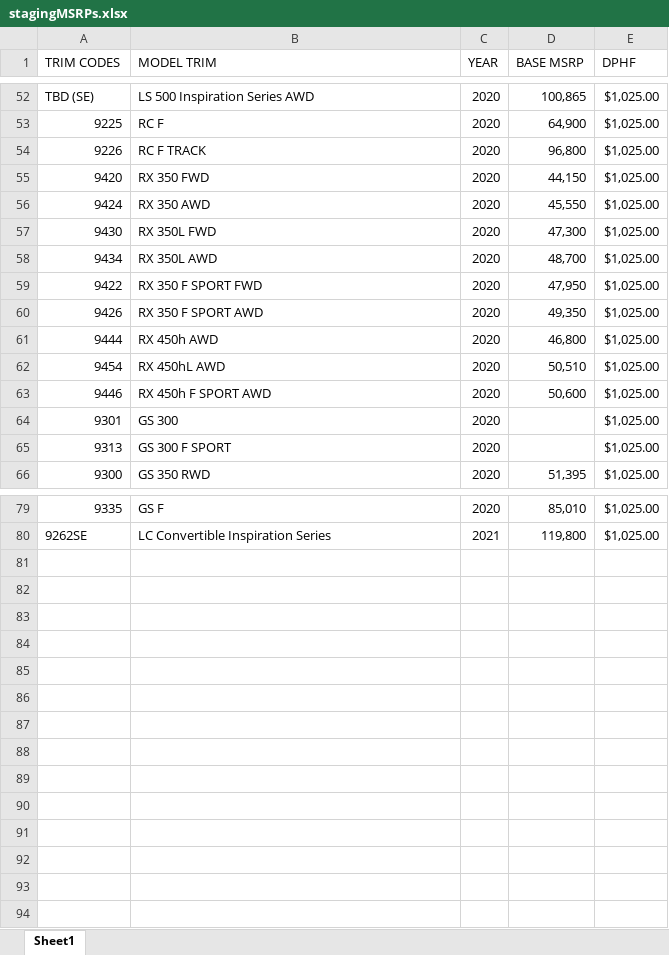
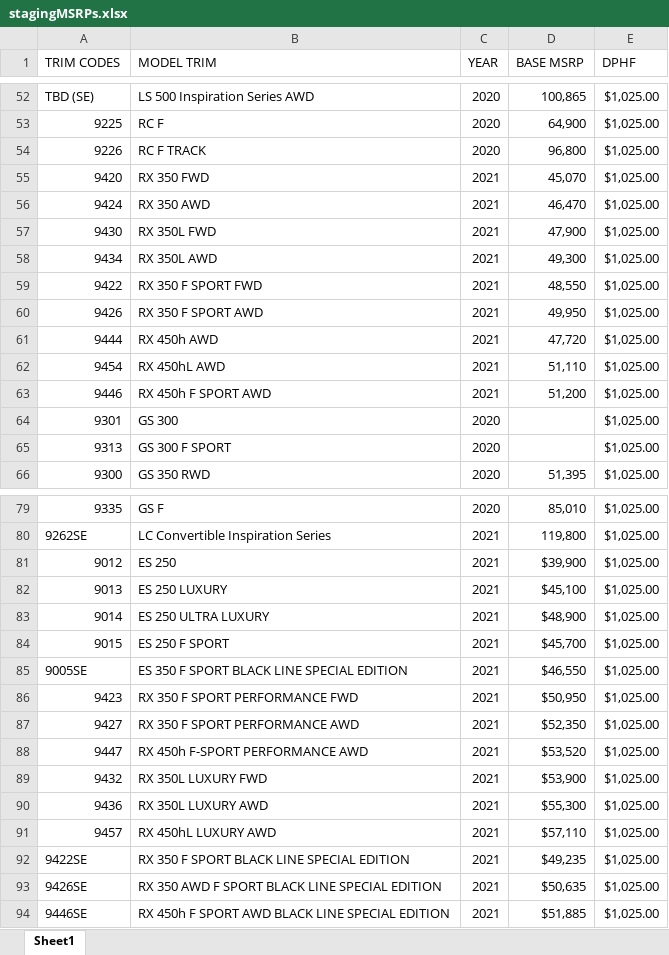
Before and after one commit to will-fregia-tm/katalon_lexc, an Excel workbook: Data Files/stagingMSRPs.xlsx, sheet Sheet1, drawn as a sheet; only a part is shown, gaps mark what is left out; values as stored, in another font and other column widths than the file's, no borders; the diff covers the shown part only; the diff names each change by its address in the sheet, - before the commit and + after, or states it on an @@ line.

```diff
--- a/Data Files/stagingMSRPs.xlsx (sheet Sheet1)
+++ b/Data Files/stagingMSRPs.xlsx (sheet Sheet1)
-C55:C63 (YEAR): 2020
+C55:C63 (YEAR): 2021
-D55 (BASE MSRP): 44,150
+D55 (BASE MSRP): 45,070
-D56 (BASE MSRP): 45,550
+D56 (BASE MSRP): 46,470
-D57 (BASE MSRP): 47,300
+D57 (BASE MSRP): 47,900
-D58 (BASE MSRP): 48,700
+D58 (BASE MSRP): 49,300
-D59 (BASE MSRP): 47,950
+D59 (BASE MSRP): 48,550
-D60 (BASE MSRP): 49,350
+D60 (BASE MSRP): 49,950
-D61 (BASE MSRP): 46,800
+D61 (BASE MSRP): 47,720
-D62 (BASE MSRP): 50,510
+D62 (BASE MSRP): 51,110
-D63 (BASE MSRP): 50,600
+D63 (BASE MSRP): 51,200
+row 81: 9012 | ES 250 | 2021 | $39,900 | $1,025.00
+row 82: 9013 | ES 250 LUXURY | 2021 | $45,100 | $1,025.00
+row 83: 9014 | ES 250 ULTRA LUXURY | 2021 | $48,900 | $1,025.00
+row 84: 9015 | ES 250 F SPORT | 2021 | $45,700 | $1,025.00
+row 85: 9005SE | ES 350 F SPORT BLACK LINE SPECIAL EDITION | 2021 | $46,550 | $1,025.00
+row 86: 9423 | RX 350 F SPORT PERFORMANCE FWD | 2021 | $50,950 | $1,025.00
+row 87: 9427 | RX 350 F SPORT PERFORMANCE AWD | 2021 | $52,350 | $1,025.00
+row 88: 9447 | RX 450h F-SPORT PERFORMANCE AWD | 2021 | $53,520 | $1,025.00
+row 89: 9432 | RX 350L LUXURY FWD | 2021 | $53,900 | $1,025.00
+row 90: 9436 | RX 350L LUXURY AWD | 2021 | $55,300 | $1,025.00
+row 91: 9457 | RX 450hL LUXURY AWD | 2021 | $57,110 | $1,025.00
+row 92: 9422SE | RX 350 F SPORT BLACK LINE SPECIAL EDITION | 2021 | $49,235 | $1,025.00
+row 93: 9426SE | RX 350 AWD F SPORT BLACK LINE SPECIAL EDITION | 2021 | $50,635 | $1,025.00
+row 94: 9446SE | RX 450h F SPORT AWD BLACK LINE SPECIAL EDITION | 2021 | $51,885 | $1,025.00
```
Also changed, not shown: 12 edited cells elsewhere in this sheet, 3 other files.
